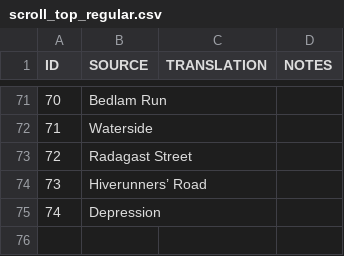
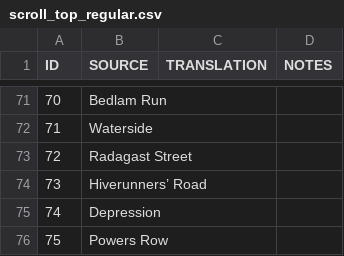
Before and after one commit to amargon/city-of-doors, a CSV file: extras/languages/_export/map/scroll_top_regular.csv, drawn as a sheet; only a part is shown, gaps mark what is left out.

Commit message:
:gift: Add Powers Row

```diff
--- a/extras/languages/_export/map/scroll_top_regular.csv
+++ b/extras/languages/_export/map/scroll_top_regular.csv
@@ -75 +75,2 @@
 "74","Depression","",""
+"75","Powers Row","",""
```
